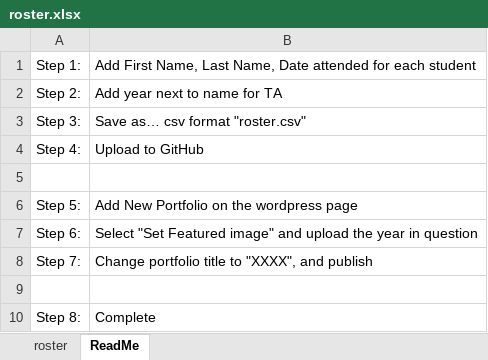
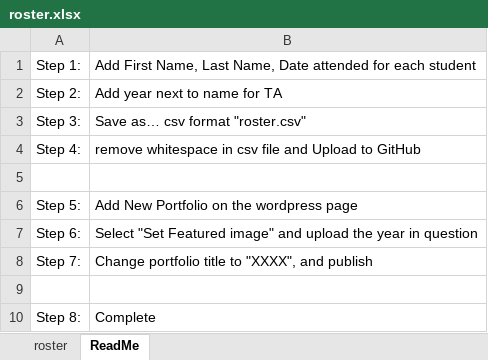
Before and after one commit to Risato/risato.github.io, an Excel workbook: LiveApp/CampRoster/roster.xlsx, sheet ReadMe, drawn as a sheet; values as stored, in another font and other column widths than the file's, no borders; the diff names each change by its address in the sheet, - before the commit and + after, or states it on an @@ line.

```diff
--- a/LiveApp/CampRoster/roster.xlsx (sheet ReadMe)
+++ b/LiveApp/CampRoster/roster.xlsx (sheet ReadMe)
-B4: Upload to GitHub
+B4: remove whitespace in csv file and Upload to GitHub
```
Also changed, not shown: sheet roster, 1 other file.
